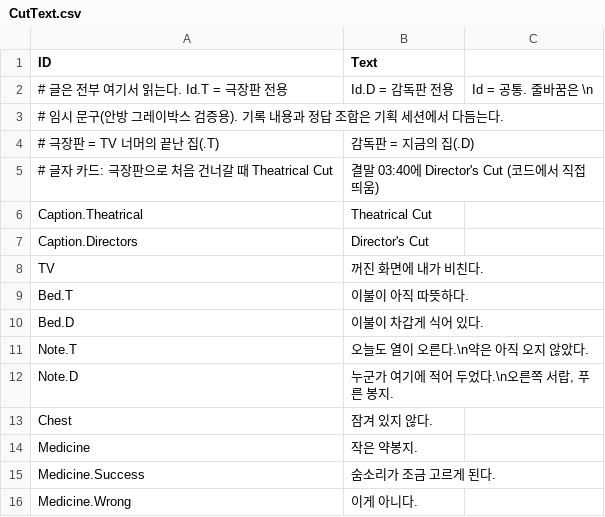
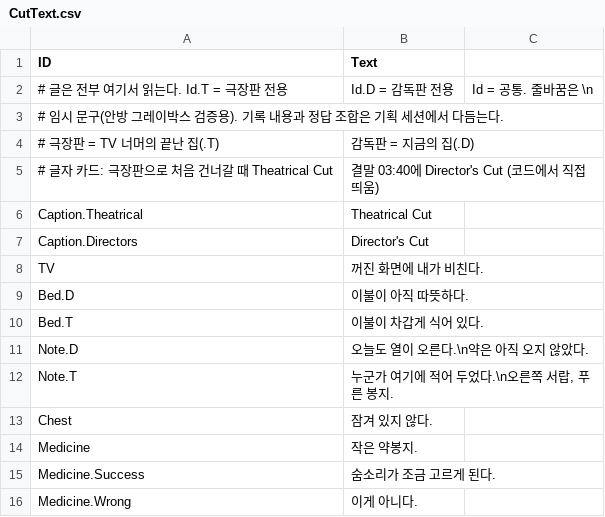
Before and after one commit to Choc1015/MegaJam_Game, a CSV file: Content/Data/CutText.csv, drawn as a sheet.

```diff
--- a/Content/Data/CutText.csv
+++ b/Content/Data/CutText.csv
@@ -8,6 +8,6 @@ Caption.Directors,Director's Cut
 TV,꺼진 화면에 내가 비친다.
-Bed.T,이불이 아직 따뜻하다.
-Bed.D,이불이 차갑게 식어 있다.
-Note.T,"오늘도 열이 오른다.\n약은 아직 오지 않았다."
-Note.D,"누군가 여기에 적어 두었다.\n오른쪽 서랍, 푸른 봉지."
+Bed.D,이불이 아직 따뜻하다.
+Bed.T,이불이 차갑게 식어 있다.
+Note.D,"오늘도 열이 오른다.\n약은 아직 오지 않았다."
+Note.T,"누군가 여기에 적어 두었다.\n오른쪽 서랍, 푸른 봉지."
 Chest,잠겨 있지 않다.
```
Also changed, not shown: 21 other files.
